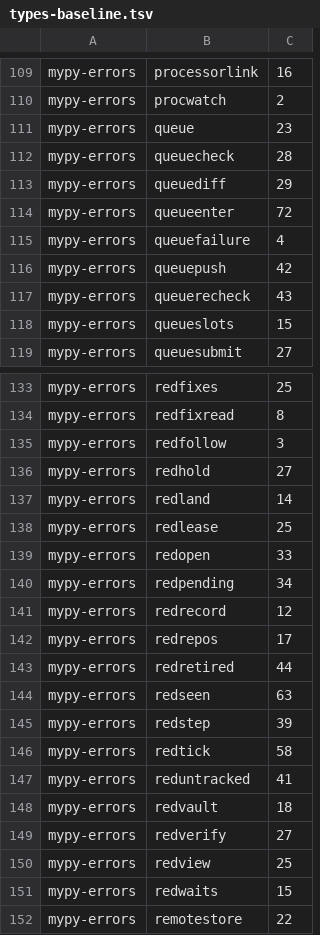
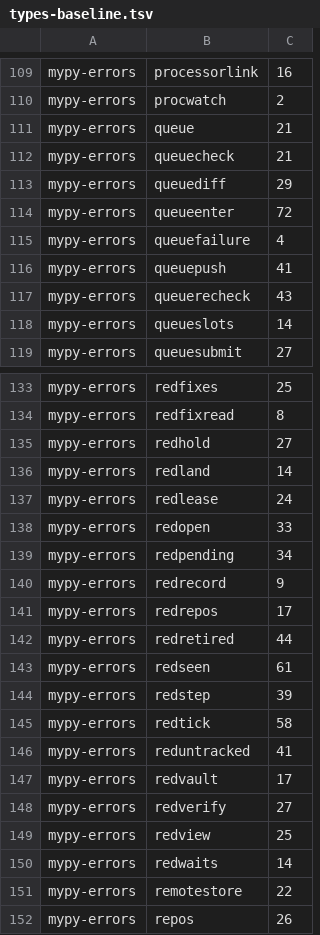
Before and after one commit to pawelkrupinski/agentctl, a TSV file: quality/types-baseline.tsv, drawn as a sheet; only a part is shown, gaps mark what is left out; the shorter side is filled out with more unchanged rows; the diff covers the shown part only.

```diff
--- a/quality/types-baseline.tsv
+++ b/quality/types-baseline.tsv
@@ -110,4 +110,4 @@ mypy-errors	processorlink	16
 mypy-errors	procwatch	2
-mypy-errors	queue	23
-mypy-errors	queuecheck	28
+mypy-errors	queue	21
+mypy-errors	queuecheck	21
 mypy-errors	queuediff	29
@@ -115,5 +115,5 @@ mypy-errors	queueenter	72
 mypy-errors	queuefailure	4
-mypy-errors	queuepush	42
+mypy-errors	queuepush	41
 mypy-errors	queuerecheck	43
-mypy-errors	queueslots	15
+mypy-errors	queueslots	14
 mypy-errors	queuesubmit	27
@@ -134,12 +134,11 @@ mypy-errors	redfixes	25
 mypy-errors	redfixread	8
-mypy-errors	redfollow	3
 mypy-errors	redhold	27
 mypy-errors	redland	14
-mypy-errors	redlease	25
+mypy-errors	redlease	24
 mypy-errors	redopen	33
 mypy-errors	redpending	34
-mypy-errors	redrecord	12
+mypy-errors	redrecord	9
 mypy-errors	redrepos	17
 mypy-errors	redretired	44
-mypy-errors	redseen	63
+mypy-errors	redseen	61
 mypy-errors	redstep	39
@@ -147,6 +146,6 @@ mypy-errors	redtick	58
 mypy-errors	reduntracked	41
-mypy-errors	redvault	18
+mypy-errors	redvault	17
 mypy-errors	redverify	27
 mypy-errors	redview	25
-mypy-errors	redwaits	15
+mypy-errors	redwaits	14
 mypy-errors	remotestore	22
```
Also changed, not shown: 5 edited cells elsewhere in this file, quality/design-baseline.tsv, 42 other files.
